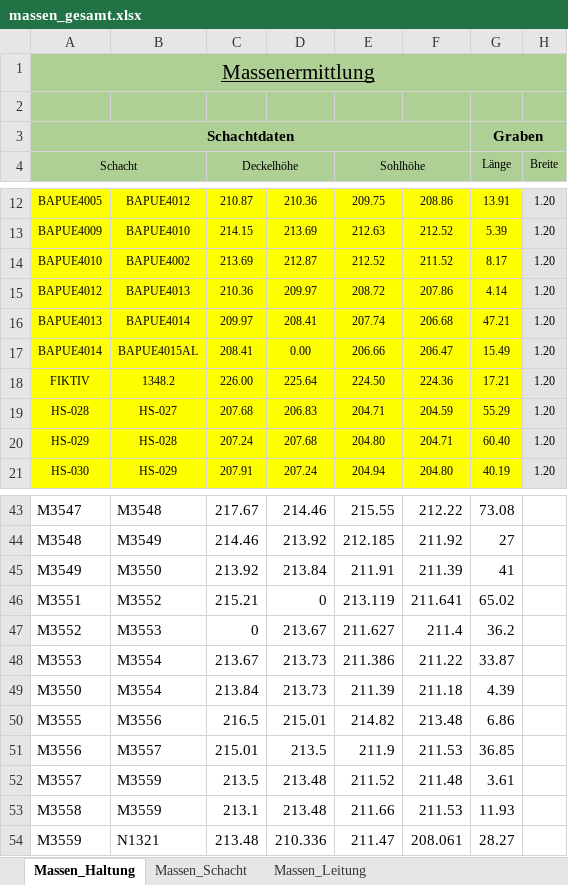
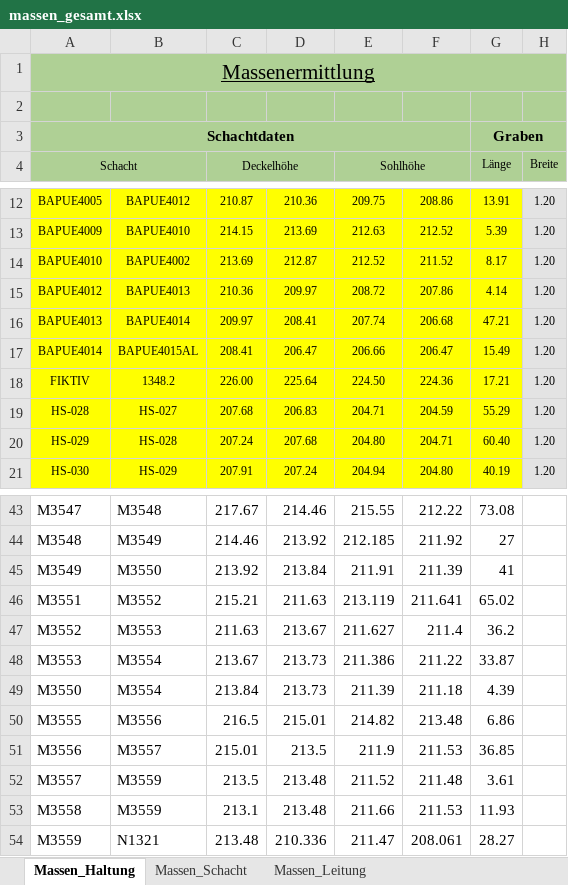
Before and after one commit to fabiologe/isybauxml, an Excel workbook: massen_gesamt.xlsx, sheet Massen_Haltung, drawn as a sheet; only a part is shown, gaps mark what is left out; values as stored, in another font and other column widths than the file's, no borders; the diff names each change by its address in the sheet, - before the commit and + after, or states it on an @@ line.

Commit message:
modified:   massen_gesamt.xlsx 	modified:   massen_haltungen.csv 	modified:   massen_util/merge_elements.py 	deleted:    massen_util/src/.~lock.massen.xlsx#

```diff
--- a/massen_gesamt.xlsx (sheet Massen_Haltung)
+++ b/massen_gesamt.xlsx (sheet Massen_Haltung)
-D17: 0.00
+D17: 206.47
-D46: 0
+D46: 211.63
-C47 (Deckelhöhe): 0
+C47 (Deckelhöhe): 211.63
```
Also changed, not shown: 3 other files.
